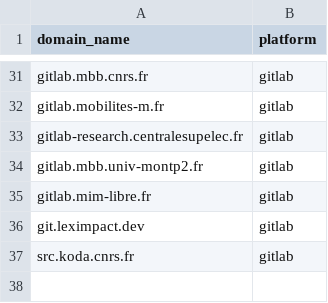
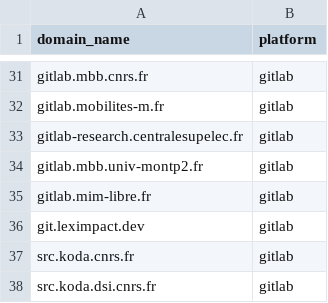
Before and after one commit to codegouvfr/codegouvfr-fetch-data, a CSV file: platforms.csv, drawn as a sheet; only a part is shown, gaps mark what is left out.

Commit message:
platforms.csv: Add src.koda.dsi.cnrs.fr (GitLab)

```diff
--- a/platforms.csv
+++ b/platforms.csv
@@ -37 +37,2 @@ git.leximpact.dev,gitlab
 src.koda.cnrs.fr,gitlab
+src.koda.dsi.cnrs.fr,gitlab
```
